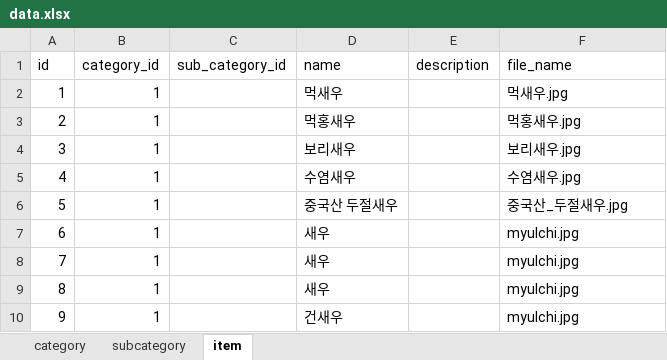
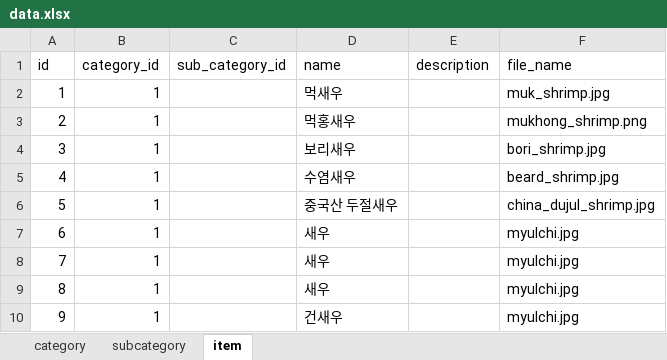
Before and after one commit to hyeinkkkk/stockfish-py, an Excel workbook: app/import/data.xlsx, sheet item, drawn as a sheet; only a part is shown; values as stored, in another font and other column widths than the file's, no borders; the diff names each change by its address in the sheet, - before the commit and + after, or states it on an @@ line.

```diff
--- a/app/import/data.xlsx (sheet item)
+++ b/app/import/data.xlsx (sheet item)
-F2 (file_name): 먹새우.jpg
+F2 (file_name): muk_shrimp.jpg
-F3 (file_name): 먹홍새우.jpg
+F3 (file_name): mukhong_shrimp.png
-F4 (file_name): 보리새우.jpg
+F4 (file_name): bori_shrimp.jpg
-F5 (file_name): 수염새우.jpg
+F5 (file_name): beard_shrimp.jpg
-F6 (file_name): 중국산_두절새우.jpg
+F6 (file_name): china_dujul_shrimp.jpg
```
Also changed, not shown: 9 other files.
